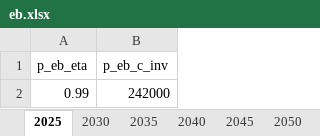
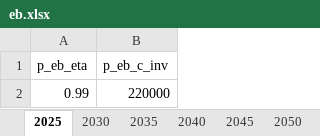
Before and after one commit to SimonJordan/district_thermal_energy_systems_with_power_markets, an Excel workbook: inputs/eb.xlsx, sheet 2025, drawn as a sheet; values as stored, in another font and other column widths than the file's, no borders; the diff names each change by its address in the sheet, - before the commit and + after, or states it on an @@ line.

```diff
--- a/inputs/eb.xlsx (sheet 2025)
+++ b/inputs/eb.xlsx (sheet 2025)
-B2 (p_eb_c_inv): 242000
+B2 (p_eb_c_inv): 220000
```
Also changed, not shown: sheet 2050, sheet 2030, sheet 2035, sheet 2040, sheet 2045, inputs/gas_price.xlsx, inputs/hp.xlsx, 18 other files.
